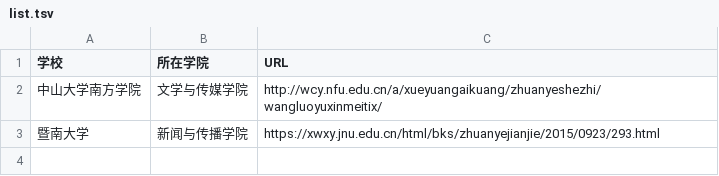
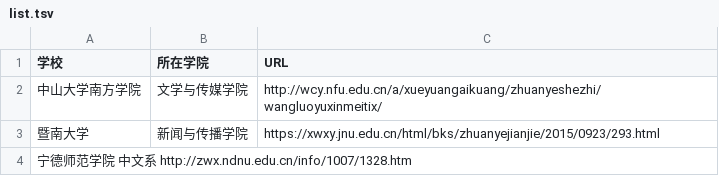
Before and after one commit to WuxueNewmedia/list_newmedia_undergraduate_CN, a TSV file: list.tsv, drawn as a sheet.

Commit message:
添加一项

```diff
--- a/list.tsv
+++ b/list.tsv
@@ -3 +3,2 @@
 暨南大学	新闻与传播学院	https://xwxy.jnu.edu.cn/html/bks/zhuanyejianjie/2015/0923/293.html
+宁德师范学院  中文系   http://zwx.ndnu.edu.cn/info/1007/1328.htm
```
